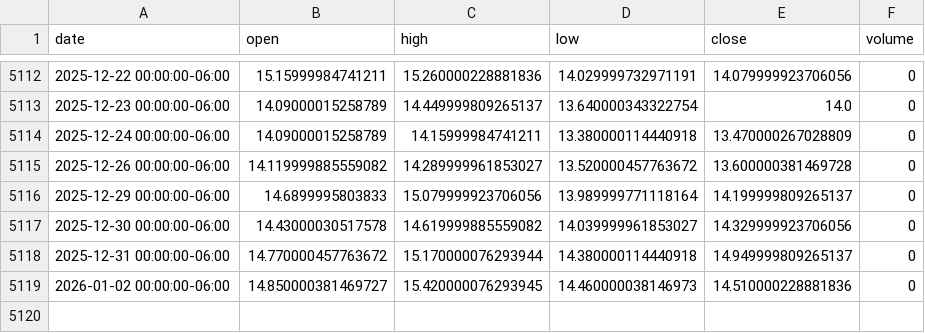
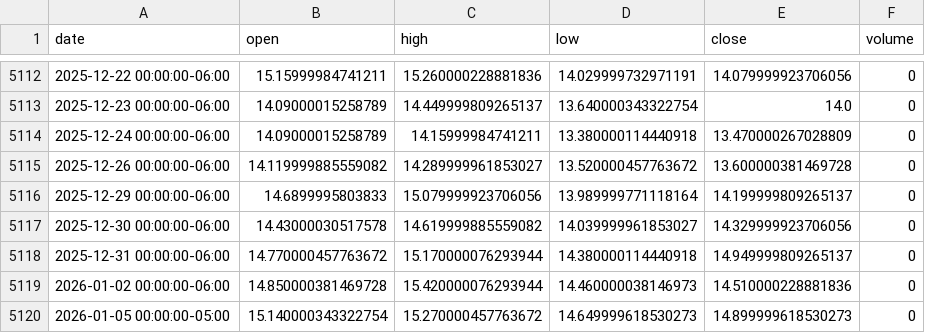
Before and after one commit to LukeGSW/AnalisiCiclica-VIX, a CSV file: data/^VIX/historical_data.csv, drawn as a sheet; only a part is shown, gaps mark what is left out.

```diff
--- a/data/^VIX/historical_data.csv
+++ b/data/^VIX/historical_data.csv
@@ -5118,2 +5118,3 @@ date,open,high,low,close,volume
 2025-12-31 00:00:00-06:00,14.770000457763672,15.170000076293944,14.380000114440918,14.949999809265137,0
-2026-01-02 00:00:00-06:00,14.850000381469727,15.420000076293945,14.460000038146973,14.510000228881836,0
+2026-01-02 00:00:00-06:00,14.850000381469728,15.420000076293944,14.460000038146973,14.510000228881836,0
+2026-01-05 00:00:00-05:00,15.140000343322754,15.270000457763672,14.649999618530273,14.899999618530273,0
```
Also changed, not shown: 4 other files.
